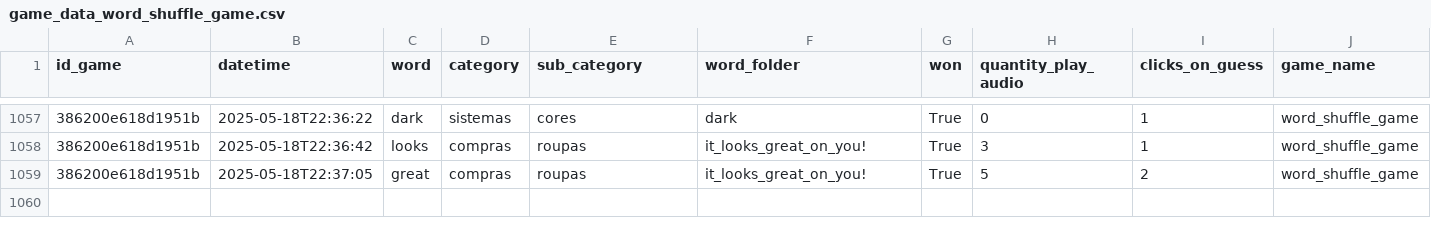
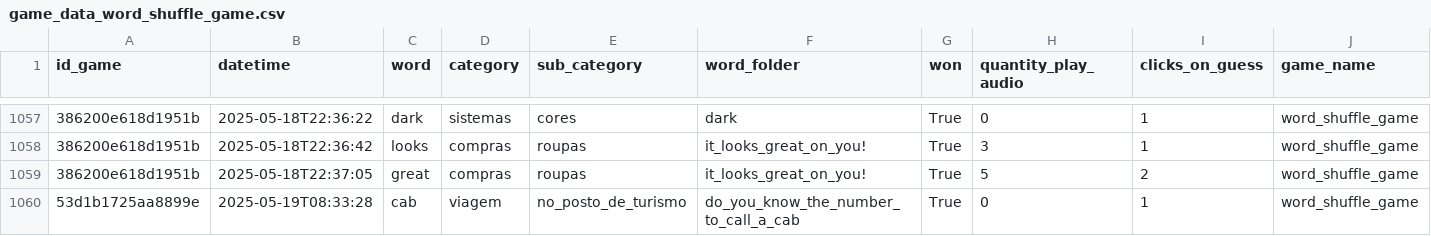
Before and after one commit to GuilhermeBranddao/fast-english, a CSV file: database/infos/game_data_word_shuffle_game.csv, drawn as a sheet; only a part is shown, gaps mark what is left out; rows hold the shown columns only; the diff names each change by its address in the sheet, - before the commit and + after, or states it on an @@ line.

```diff
--- a/database/infos/game_data_word_shuffle_game.csv
+++ b/database/infos/game_data_word_shuffle_game.csv
+row 1060: 53d1b1725aa8899e | 2025-05-19T08:33:28 | cab | viagem | no_posto_de_turismo | do_you_know_the_number_to_call_a_cab | True | 0 | 1 | word_shuffle_game
```
Also changed, not shown: 8 other files.
